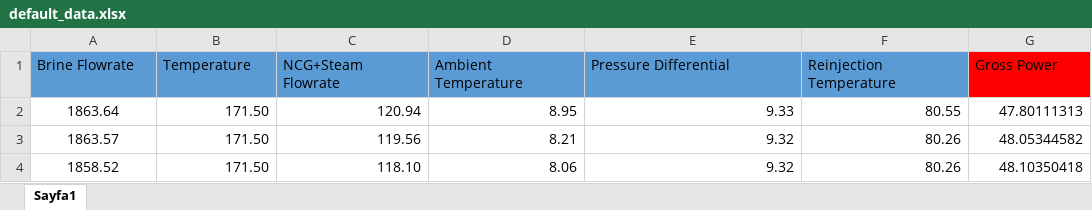
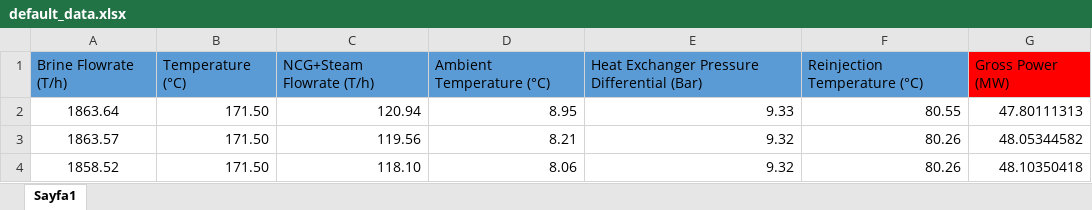
Before and after one commit to cancanakci/GPOP, an Excel workbook: data/default_data.xlsx, sheet Sayfa1, drawn as a sheet; only a part is shown; values as stored, in another font and other column widths than the file's, no borders; removed rows and columns are numbered as before the commit, all else as after; the diff names each change by its address in the sheet, - before the commit and + after, or states it on an @@ line.

```diff
--- a/data/default_data.xlsx (sheet Sayfa1)
+++ b/data/default_data.xlsx (sheet Sayfa1)
-row 1: Brine Flowrate | Temperature | NCG+Steam Flowrate | Ambient Temperature | Pressure Differential | Reinjection Temperature | Gross Power
+row 1: Brine Flowrate (T/h) | Temperature (°C) | NCG+Steam Flowrate (T/h) | Ambient Temperature (°C) | Heat Exchanger Pressure Differential (Bar) | Reinjection Temperature (°C) | Gross Power (MW)
```
Also changed, not shown: data/no_target.xlsx, 11 other files.
